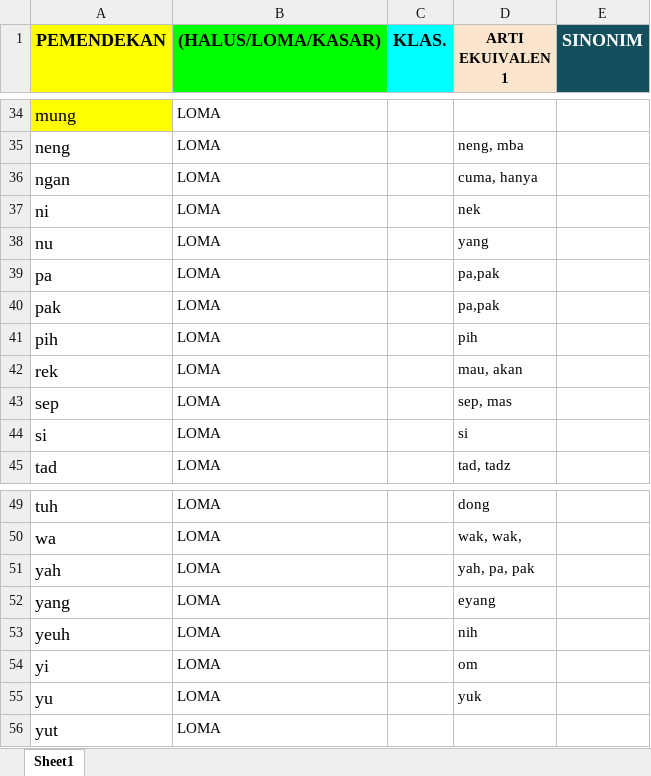
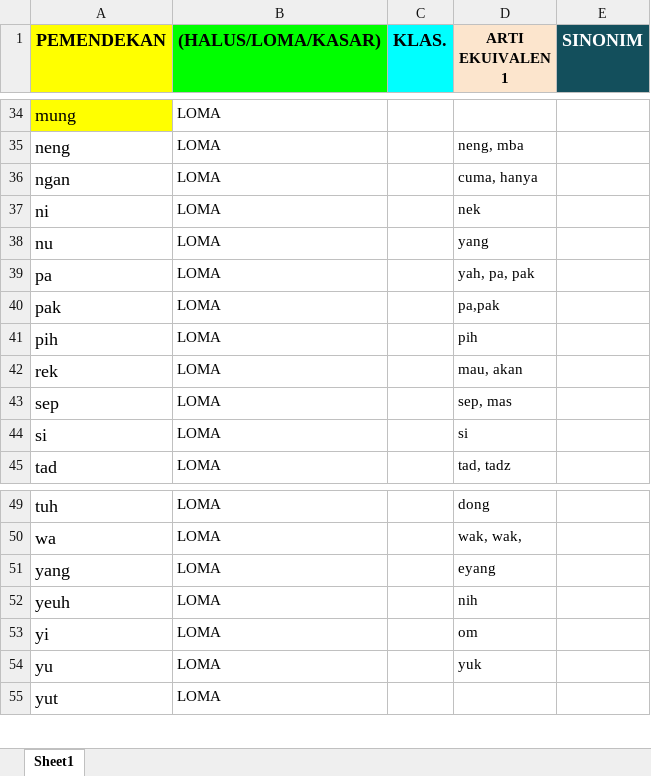
Before and after one commit to sptryogi/Lestari-v4, an Excel workbook: dataset/PEMENDEKAN-Lema.xlsx, sheet Sheet1, drawn as a sheet; only a part is shown, gaps mark what is left out; values as stored, in another font and other column widths than the file's, no borders; the diff names each change by its address in the sheet, - before the commit and + after, or states it on an @@ line.

Commit message:
Add files via upload

```diff
--- a/dataset/PEMENDEKAN-Lema.xlsx (sheet Sheet1)
+++ b/dataset/PEMENDEKAN-Lema.xlsx (sheet Sheet1)
-D39 (ARTI EKUIVALEN 1): pa,pak
+D39 (ARTI EKUIVALEN 1): yah, pa, pak
-row 51: yah | LOMA |  | yah, pa, pak
```
